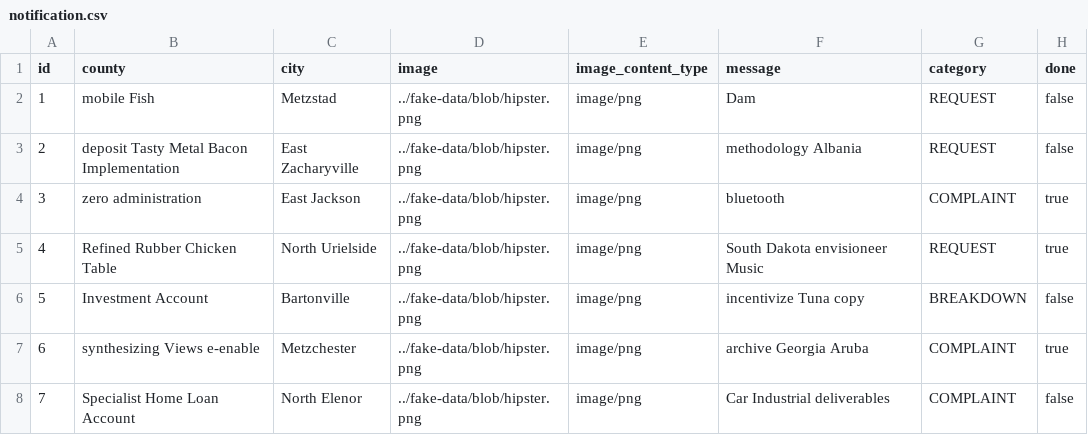
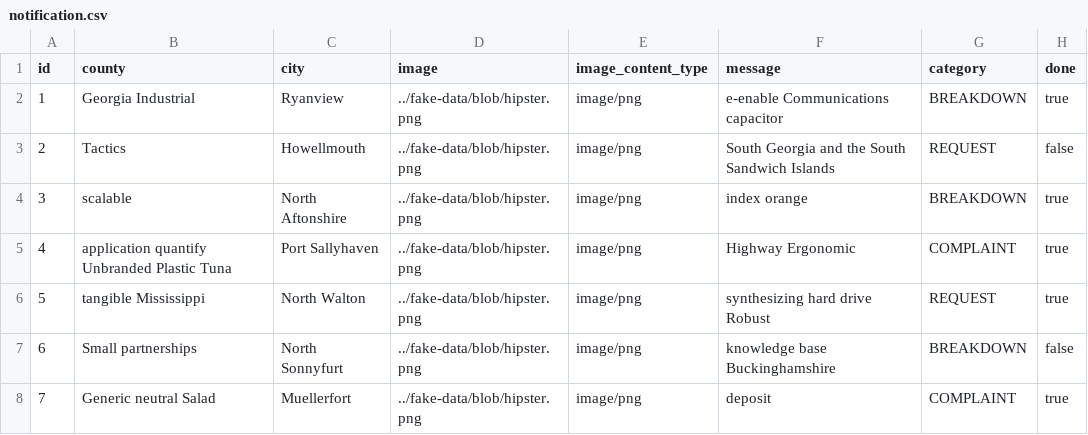
Before and after one commit to bahmetpalanci/katilimcivatandas, a CSV file: src/main/resources/config/liquibase/fake-data/notification.csv, drawn as a sheet; only a part is shown; the diff covers the shown part only.

```diff
--- a/src/main/resources/config/liquibase/fake-data/notification.csv
+++ b/src/main/resources/config/liquibase/fake-data/notification.csv
@@ -1,8 +1,8 @@
 id;county;city;image;image_content_type;message;category;done
-1;mobile Fish;Metzstad;../fake-data/blob/hipster.png;image/png;Dam;REQUEST;false
-2;deposit Tasty Metal Bacon Implementation;East Zacharyville;../fake-data/blob/hipster.png;image/png;methodology Albania;REQUEST;false
-3;zero administration;East Jackson;../fake-data/blob/hipster.png;image/png;bluetooth;COMPLAINT;true
-4;Refined Rubber Chicken Table;North Urielside;../fake-data/blob/hipster.png;image/png;South Dakota envisioneer Music;REQUEST;true
-5;Investment Account;Bartonville;../fake-data/blob/hipster.png;image/png;incentivize Tuna copy;BREAKDOWN;false
-6;synthesizing Views e-enable;Metzchester;../fake-data/blob/hipster.png;image/png;archive Georgia Aruba;COMPLAINT;true
-7;Specialist Home Loan Account;North Elenor;../fake-data/blob/hipster.png;image/png;Car Industrial deliverables;COMPLAINT;false
+1;Georgia Industrial;Ryanview;../fake-data/blob/hipster.png;image/png;e-enable Communications capacitor;BREAKDOWN;true
+2;Tactics;Howellmouth;../fake-data/blob/hipster.png;image/png;South Georgia and the South Sandwich Islands;REQUEST;false
+3;scalable;North Aftonshire;../fake-data/blob/hipster.png;image/png;index orange;BREAKDOWN;true
+4;application quantify Unbranded Plastic Tuna;Port Sallyhaven;../fake-data/blob/hipster.png;image/png;Highway Ergonomic;COMPLAINT;true
+5;tangible Mississippi;North Walton;../fake-data/blob/hipster.png;image/png;synthesizing hard drive Robust;REQUEST;true
+6;Small partnerships;North Sonnyfurt;../fake-data/blob/hipster.png;image/png;knowledge base Buckinghamshire;BREAKDOWN;false
+7;Generic neutral Salad;Muellerfort;../fake-data/blob/hipster.png;image/png;deposit;COMPLAINT;true
```
Also changed, not shown: 12 edited cells elsewhere in this file, src/main/resources/config/liquibase/data/user.csv, src/main/resources/config/liquibase/fake-data/work_order.csv, 29 other files.
